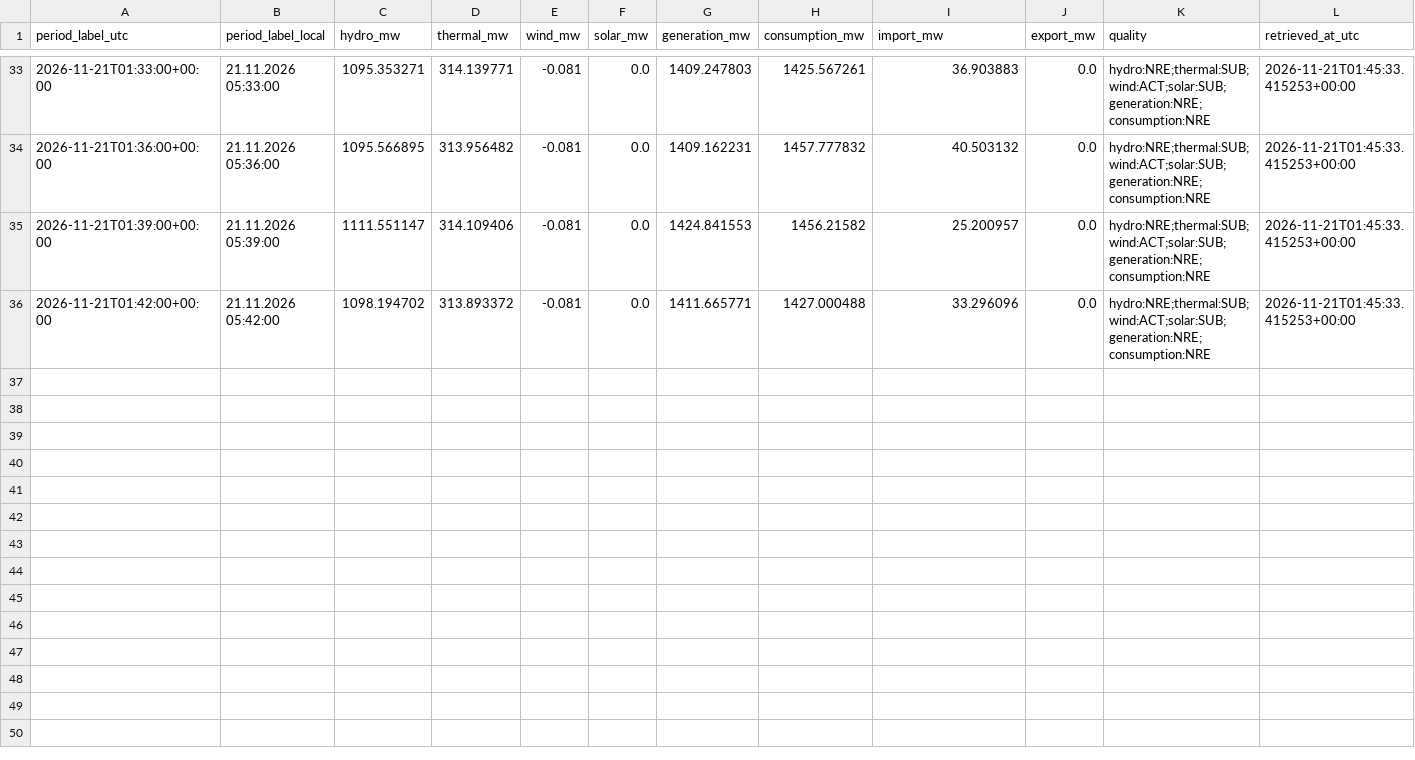
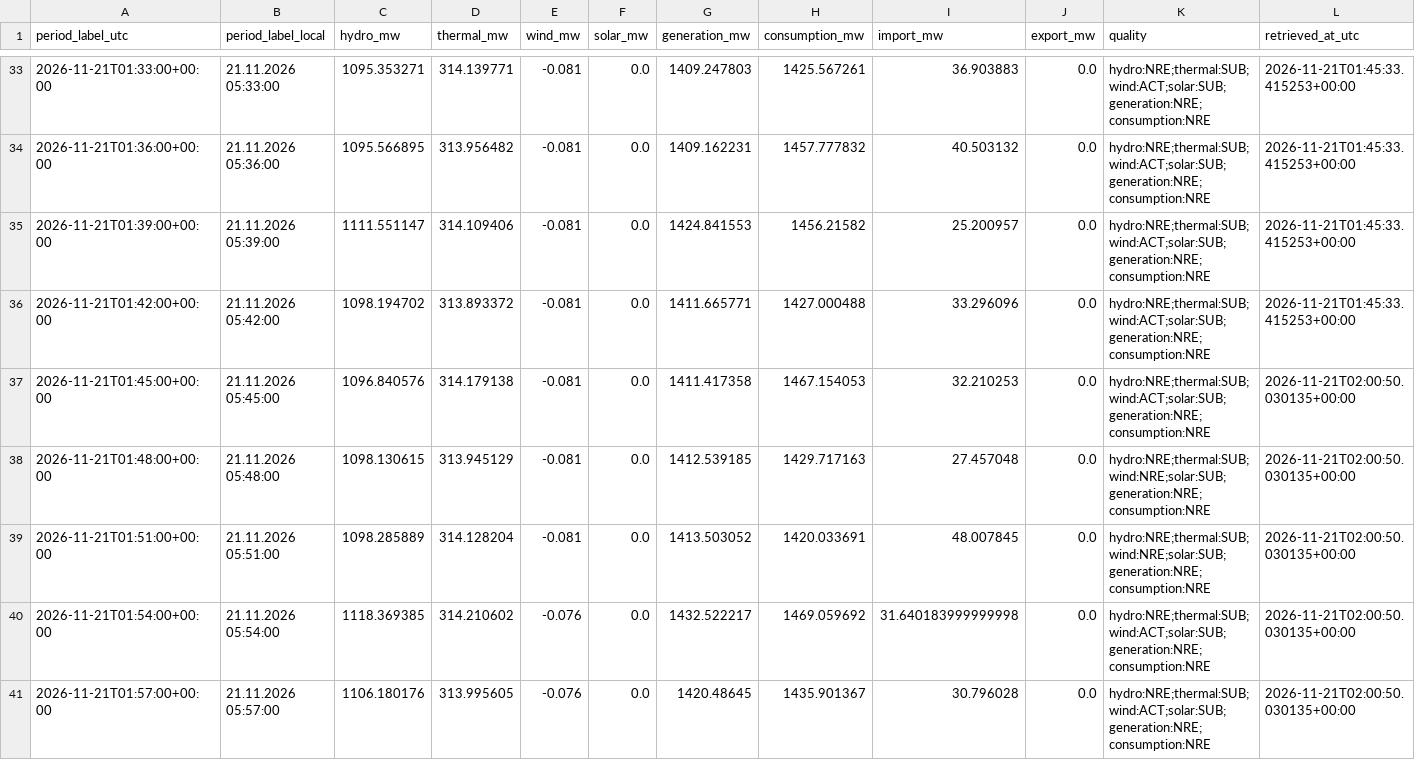
Before and after one commit to GiorgiKhorbaladze/Georgia-WindCast, a CSV file: balance/2026/11/2026-11-21.csv, drawn as a sheet; only a part is shown, gaps mark what is left out; rows hold the shown columns only; the diff names each change by its address in the sheet, - before the commit and + after, or states it on an @@ line.

```diff
--- a/balance/2026/11/2026-11-21.csv
+++ b/balance/2026/11/2026-11-21.csv
+row 37: 2026-11-21T01:45:00+00:00 | 21.11.2026 05:45:00 | 1096.840576 | 314.179138 | -0.081 | 0.0 | 1411.417358 | 1467.154053 | 32.210253 | 0.0 | hydro:NRE;thermal:SUB;wind:ACT;solar:SUB;generation:NRE;consumption:NRE | 2026-11-21T02:00:50.030135+00:00
+row 38: 2026-11-21T01:48:00+00:00 | 21.11.2026 05:48:00 | 1098.130615 | 313.945129 | -0.081 | 0.0 | 1412.539185 | 1429.717163 | 27.457048 | 0.0 | hydro:NRE;thermal:SUB;wind:NRE;solar:SUB;generation:NRE;consumption:NRE | 2026-11-21T02:00:50.030135+00:00
+row 39: 2026-11-21T01:51:00+00:00 | 21.11.2026 05:51:00 | 1098.285889 | 314.128204 | -0.081 | 0.0 | 1413.503052 | 1420.033691 | 48.007845 | 0.0 | hydro:NRE;thermal:SUB;wind:NRE;solar:SUB;generation:NRE;consumption:NRE | 2026-11-21T02:00:50.030135+00:00
+row 40: 2026-11-21T01:54:00+00:00 | 21.11.2026 05:54:00 | 1118.369385 | 314.210602 | -0.076 | 0.0 | 1432.522217 | 1469.059692 | 31.640183999999998 | 0.0 | hydro:NRE;thermal:SUB;wind:ACT;solar:SUB;generation:NRE;consumption:NRE | 2026-11-21T02:00:50.030135+00:00
+row 41: 2026-11-21T01:57:00+00:00 | 21.11.2026 05:57:00 | 1106.180176 | 313.995605 | -0.076 | 0.0 | 1420.48645 | 1435.901367 | 30.796028 | 0.0 | hydro:NRE;thermal:SUB;wind:ACT;solar:SUB;generation:NRE;consumption:NRE | 2026-11-21T02:00:50.030135+00:00
```
Also changed, not shown: gse/2026/11/2026-11-21.csv, 2 other files.
